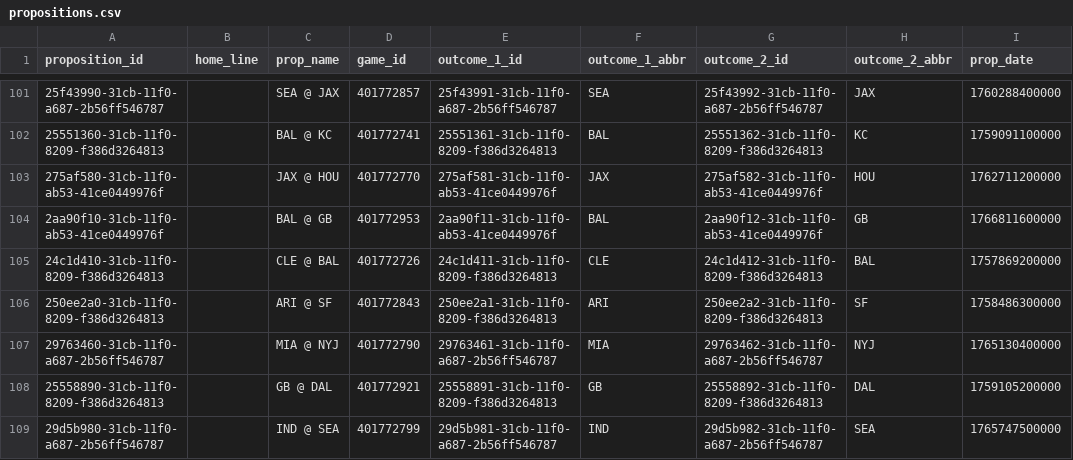
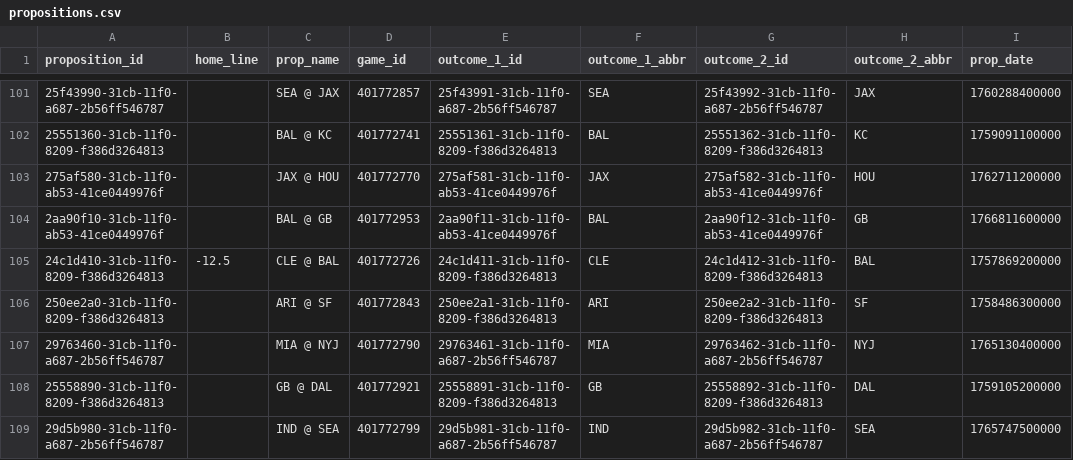
Before and after one commit to bileschi/pierogi_pickem, a CSV file: 2025_2026/propositions.csv, drawn as a sheet; only a part is shown, gaps mark what is left out; the diff covers the shown part only.

```diff
--- a/2025_2026/propositions.csv
+++ b/2025_2026/propositions.csv
@@ -104,3 +104,3 @@ proposition_id,home_line,prop_name,game_id,outcome_1_id,outcome_1_abbr,outcome_2
 2aa90f10-31cb-11f0-ab53-41ce0449976f,,BAL @ GB,401772953,2aa90f11-31cb-11f0-ab53-41ce0449976f,BAL,2aa90f12-31cb-11f0-ab53-41ce0449976f,GB,1766811600000
-24c1d410-31cb-11f0-8209-f386d3264813,,CLE @ BAL,401772726,24c1d411-31cb-11f0-8209-f386d3264813,CLE,24c1d412-31cb-11f0-8209-f386d3264813,BAL,1757869200000
+24c1d410-31cb-11f0-8209-f386d3264813,-12.5,CLE @ BAL,401772726,24c1d411-31cb-11f0-8209-f386d3264813,CLE,24c1d412-31cb-11f0-8209-f386d3264813,BAL,1757869200000
 250ee2a0-31cb-11f0-8209-f386d3264813,,ARI @ SF,401772843,250ee2a1-31cb-11f0-8209-f386d3264813,ARI,250ee2a2-31cb-11f0-8209-f386d3264813,SF,1758486300000
```
Also changed, not shown: 31 edited cells elsewhere in this file, 2025_2026/base_games.csv, 2025_2026/games.csv, 7 other files.
